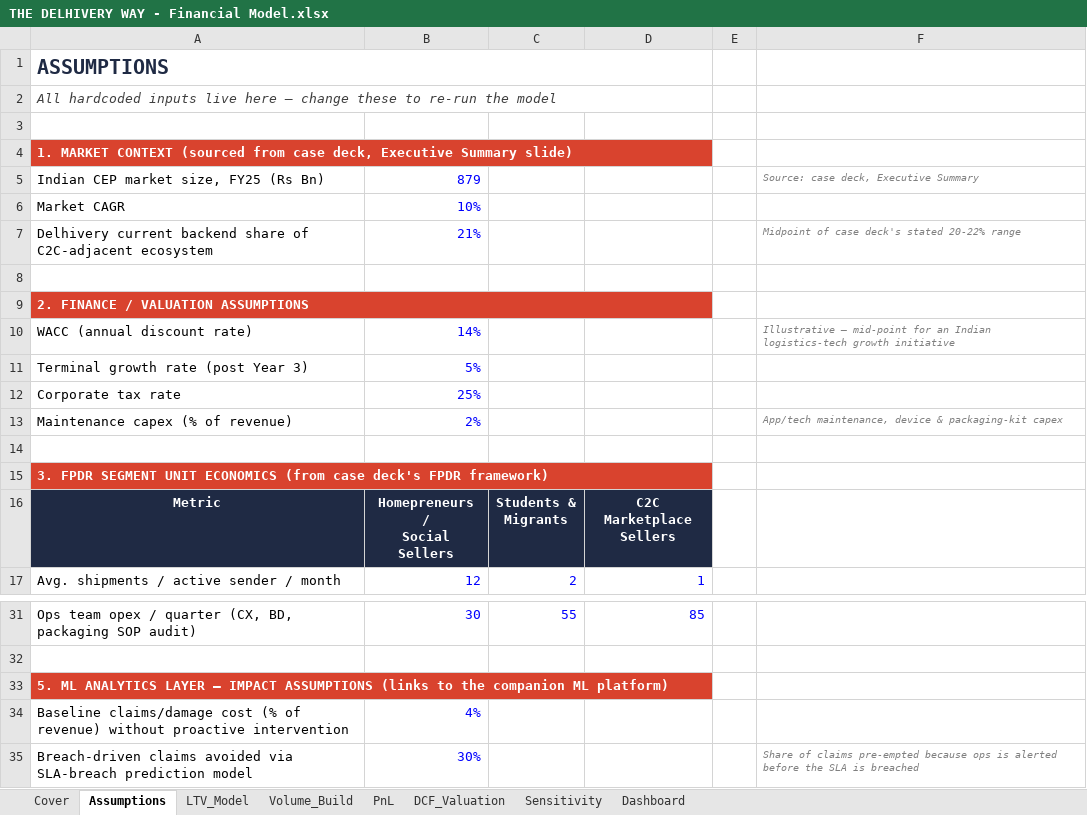
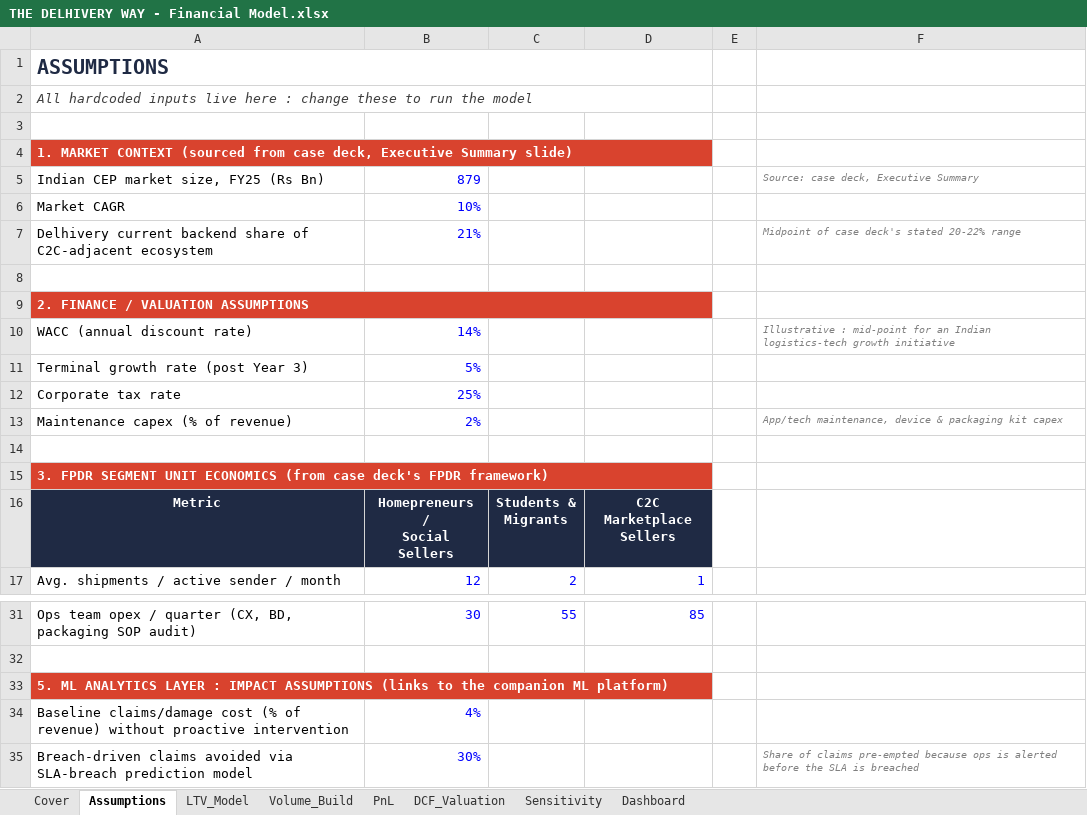
Before and after one commit to kaunnikhil/c2c_logistics_delhivery, an Excel workbook: THE DELHIVERY WAY/THE DELHIVERY WAY - Financial Model.xlsx, sheet Assumptions, drawn as a sheet; only a part is shown, gaps mark what is left out; values as stored, in another font and other column widths than the file's, no borders; the diff names each change by its address in the sheet, - before the commit and + after, or states it on an @@ line.

Commit message:
Final FM model

```diff
--- a/THE DELHIVERY WAY/THE DELHIVERY WAY - Financial Model.xlsx (sheet Assumptions)
+++ b/THE DELHIVERY WAY/THE DELHIVERY WAY - Financial Model.xlsx (sheet Assumptions)
-A2: …live here — change these to re-run the model
+A2: …live here : change these to run the model
-F10: Illustrative — mid-point for…
+F10: Illustrative : mid-point for…
-F13: …device & packaging-kit capex
+F13: …device & packaging kit capex
-A33: …ANALYTICS LAYER — IMPACT ASSUMPTIONS…
+A33: …ANALYTICS LAYER : IMPACT ASSUMPTIONS…
```
Also changed, not shown: sheet Cover, sheet Dashboard, sheet Sensitivity, sheet DCF_Valuation, sheet PnL, sheet Volume_Build, 1 more sheet, charts or pictures.
